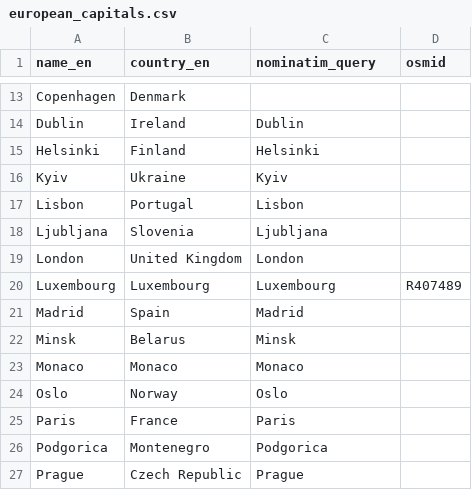
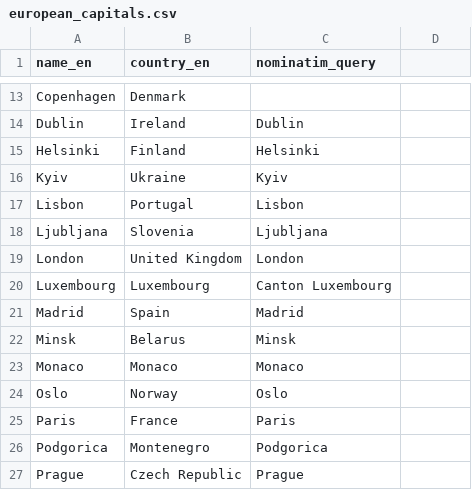
Before and after one commit to BikeNetKit/dataexport, a CSV file: cities/european_capitals.csv, drawn as a sheet; only a part is shown, gaps mark what is left out; the diff names each change by its address in the sheet, - before the commit and + after, or states it on an @@ line.

Commit message:
Fix retain_all, remove query by osmid

```diff
--- a/cities/european_capitals.csv
+++ b/cities/european_capitals.csv
-D1: osmid
+D1: (empty)
-C20 (nominatim_query): Luxembourg
+C20 (nominatim_query): Canton Luxembourg
-D20: R407489
+D20: (empty)
```
Also changed, not shown: 3 other files.
